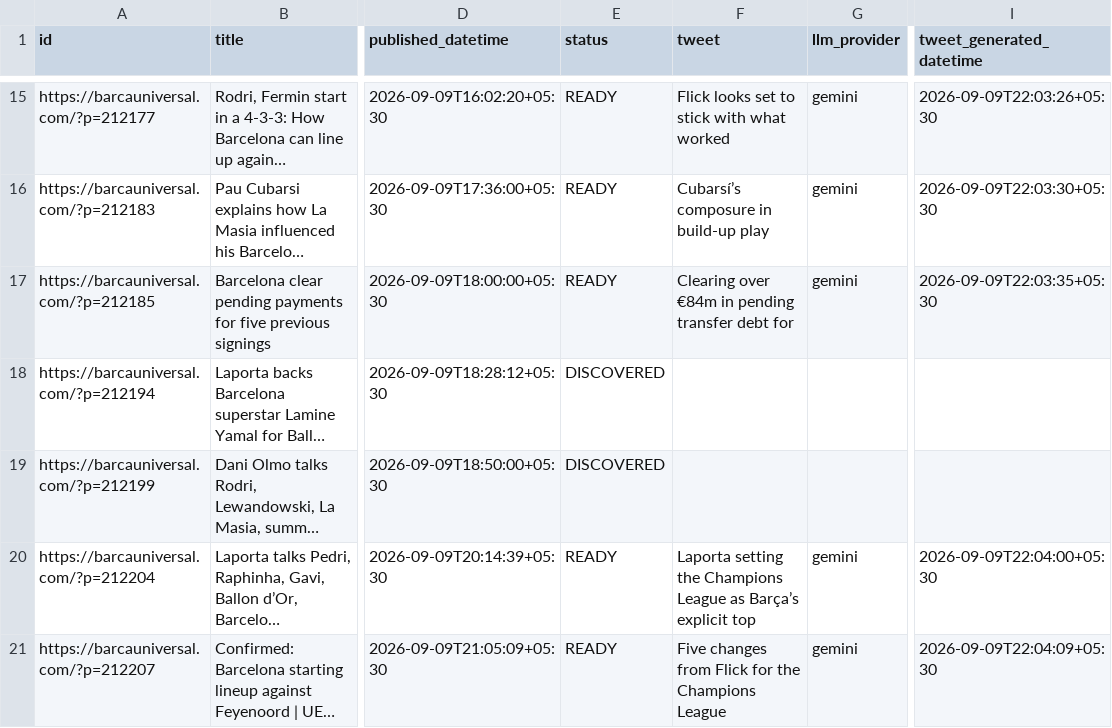
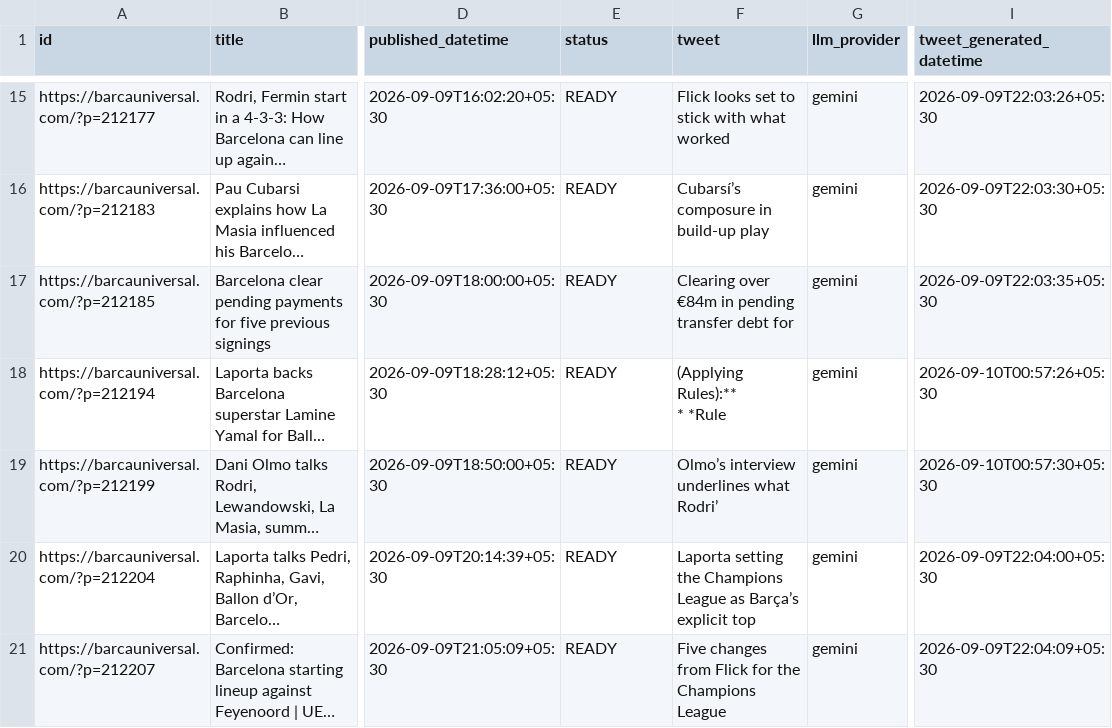
Before and after one commit to dinesh-kanakaraj/Kestrel, a CSV file: logs/tweet_log_2026-09-09.csv, drawn as a sheet; only a part is shown, gaps mark what is left out; long unchanged cells end in …; ↵ is a line break in a cell; the diff names each change by its address in the sheet, - before the commit and + after, or states it on an @@ line.

```diff
--- a/logs/tweet_log_2026-09-09.csv
+++ b/logs/tweet_log_2026-09-09.csv
-E18:E19 (status): DISCOVERED
+E18:E19 (status): READY
-F18 (tweet): (empty)
+F18 (tweet): (Applying Rules):** ↵ * *Rule
-G18:G19 (llm_provider): (empty)
+G18:G19 (llm_provider): gemini
-I18 (tweet_generated_datetime): (empty)
+I18 (tweet_generated_datetime): 2026-09-10T00:57:26+05:30
-F19 (tweet): (empty)
+F19 (tweet): Olmo’s interview underlines what Rodri’
-I19 (tweet_generated_datetime): (empty)
+I19 (tweet_generated_datetime): 2026-09-10T00:57:30+05:30
```
Also changed, not shown: logs/tweet_log_2026-09-10.csv.
